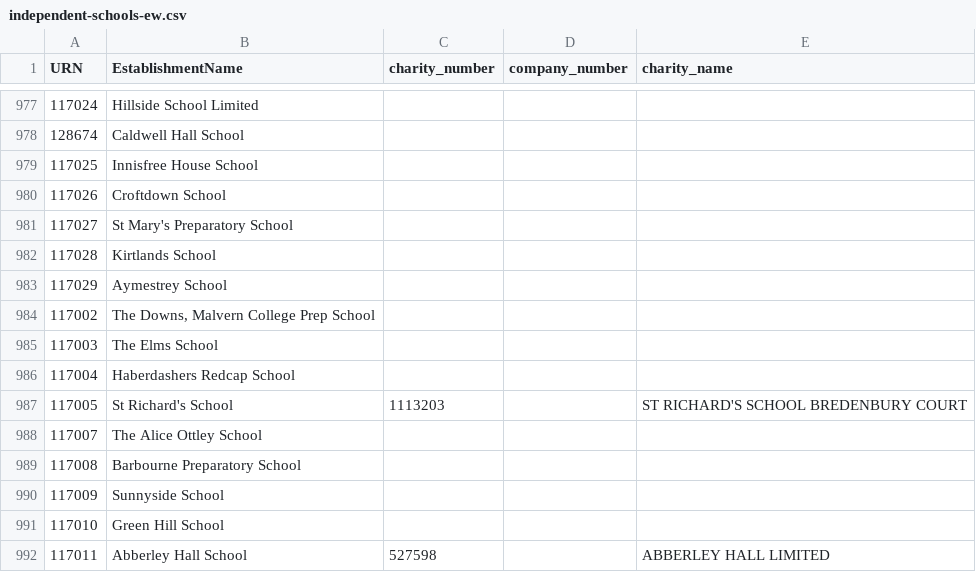
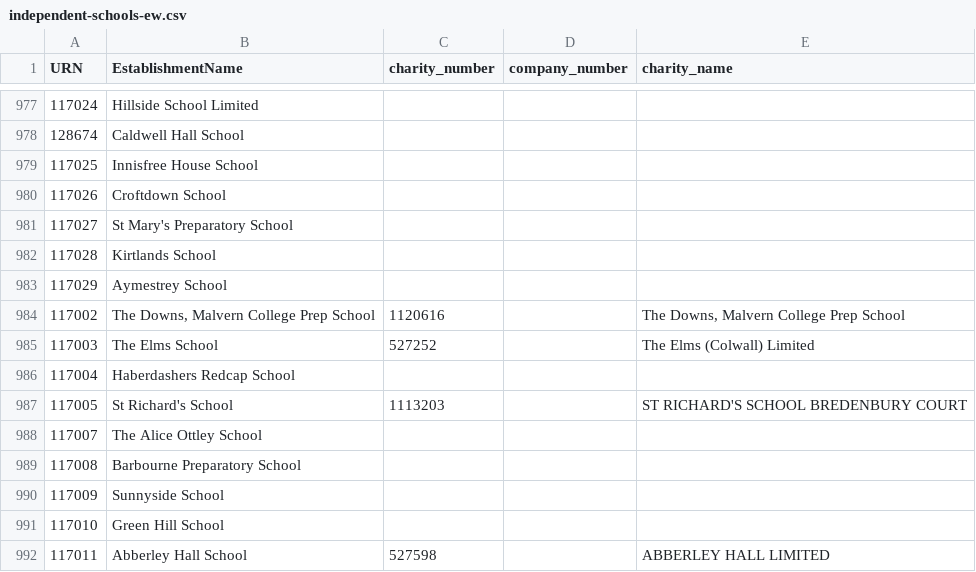
Before and after one commit to drkane/charity-lookups, a CSV file: independent-schools-ew.csv, drawn as a sheet; only a part is shown, gaps mark what is left out.

Commit message:
Update independent-schools-ew.csv

```diff
--- a/independent-schools-ew.csv
+++ b/independent-schools-ew.csv
@@ -983,4 +983,4 @@ URN,EstablishmentName,charity_number,company_number,charity_name
 117029,Aymestrey School,,,
-117002,"The Downs, Malvern College Prep School",,,
-117003,The Elms School,,,
+117002,"The Downs, Malvern College Prep School",1120616,,"The Downs, Malvern College Prep School"
+117003,The Elms School,527252,,The Elms (Colwall) Limited
 117004,Haberdashers Redcap School,,,
```
